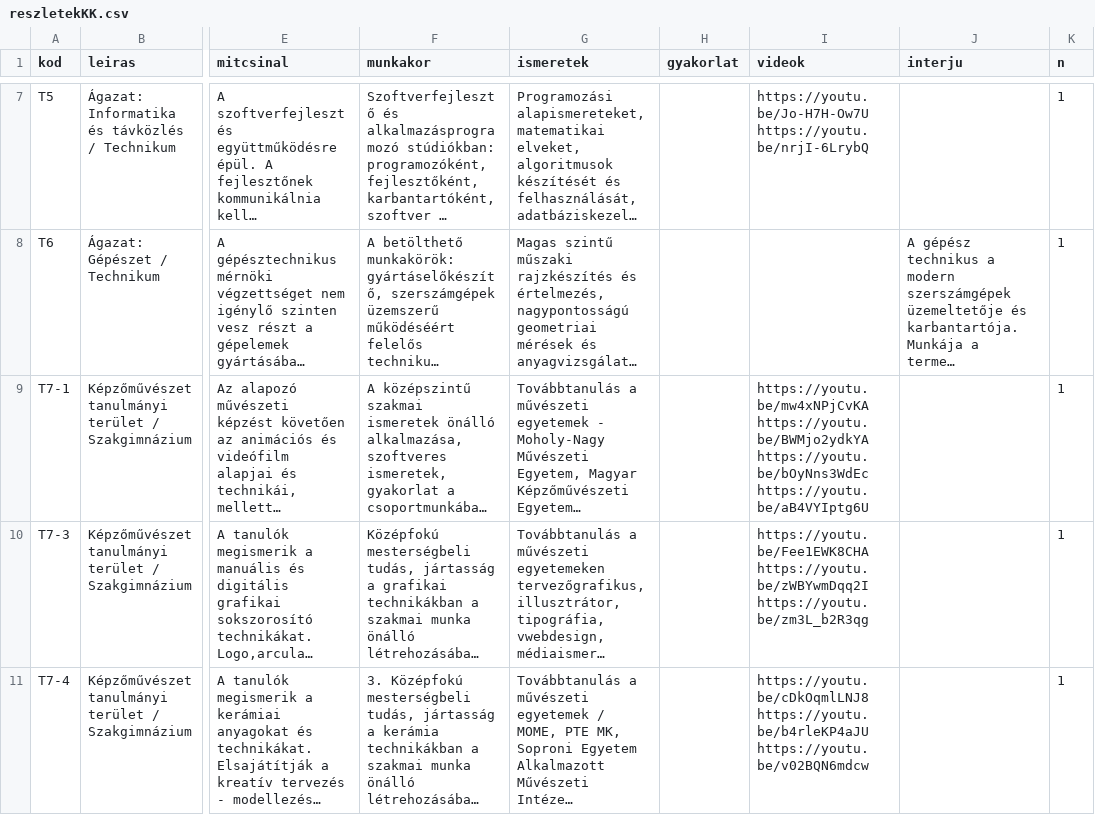
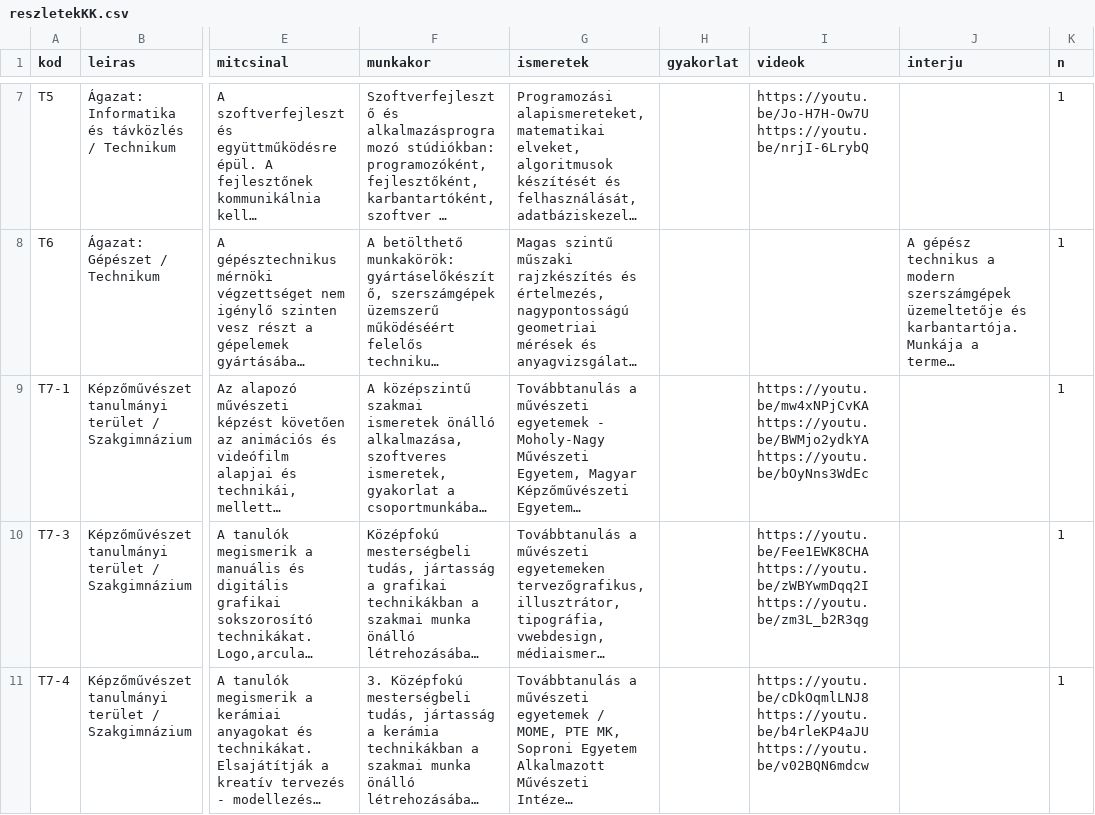
Before and after one commit to kmagdi/KSZC-Data, a CSV file: reszletekKK.csv, drawn as a sheet; only a part is shown, gaps mark what is left out; long unchanged cells end in …; the diff names each change by its address in the sheet, - before the commit and + after, or states it on an @@ line.

Commit message:
video link-javitas

```diff
--- a/reszletekKK.csv
+++ b/reszletekKK.csv
-I9 (videok): …https://youtu.be/BWMjo2ydkYA https://youtu.be/bOyNns3WdEc https://youtu.be/aB4VYIptg6U
+I9 (videok): …https://youtu.be/BWMjo2ydkYA https://youtu.be/bOyNns3WdEc
```
